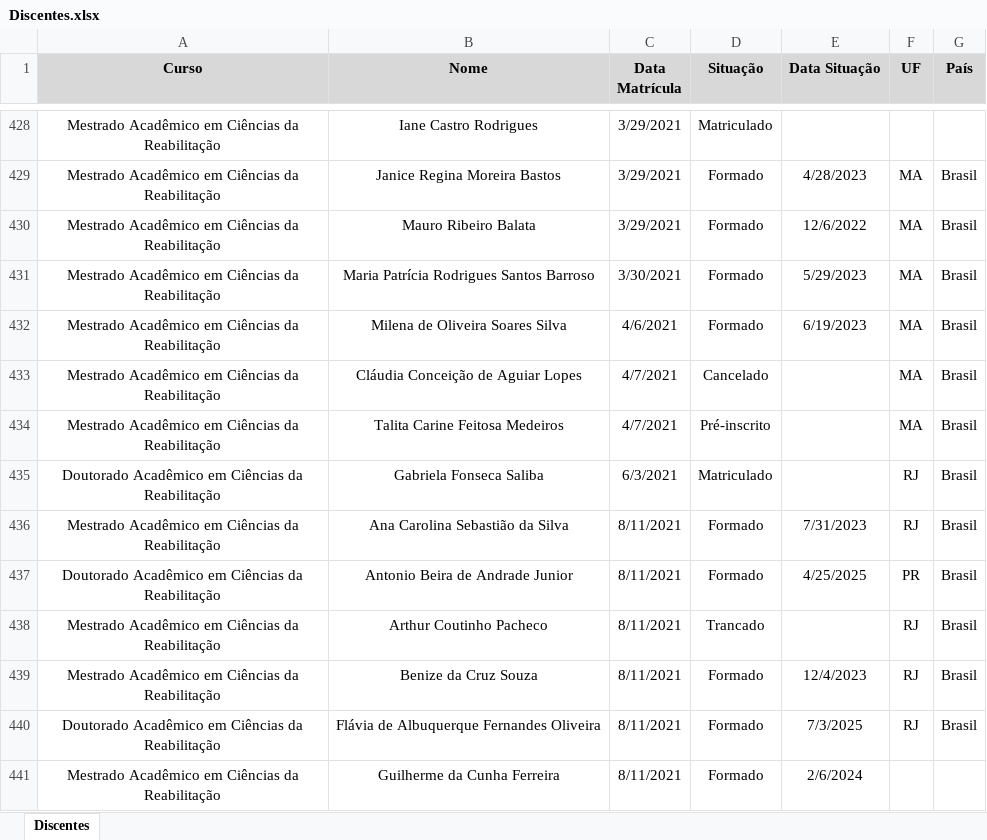
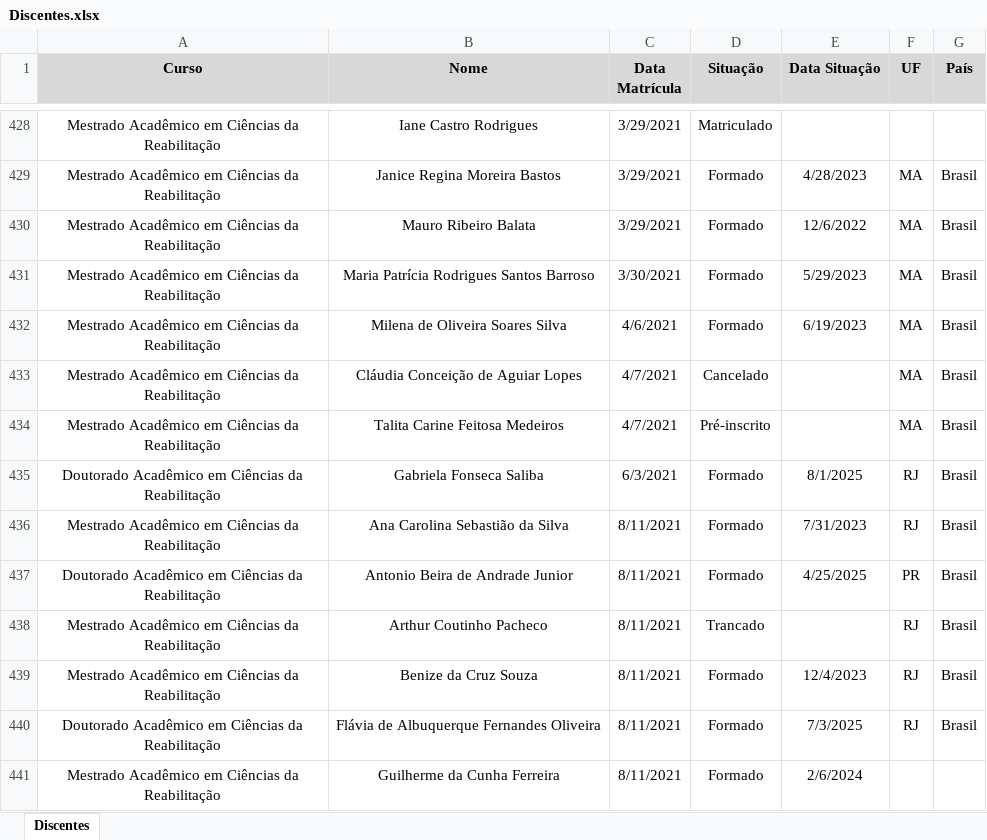
Before and after one commit to ppgcr-unisuam/observatoriocr, an Excel workbook: PPG/Discentes.xlsx, sheet Discentes, drawn as a sheet; only a part is shown, gaps mark what is left out; values as stored, in another font and other column widths than the file's, no borders; conditional formats not drawn; the diff names each change by its address in the sheet, - before the commit and + after, or states it on an @@ line.

```diff
--- a/PPG/Discentes.xlsx (sheet Discentes)
+++ b/PPG/Discentes.xlsx (sheet Discentes)
-D435 (Situação): Matriculado
+D435 (Situação): Formado
-E435 (Data Situação): (empty)
+E435 (Data Situação): 8/1/2025
```
Also changed, not shown: docs/PPG/Discentes.xlsx, 51 other files.
